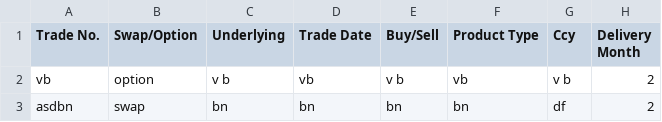
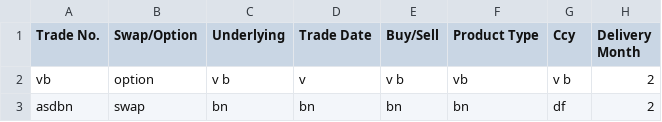
Before and after one commit to Thomika1/PersonalProjects, a CSV file: DiamanteAgro/table_2.csv, drawn as a sheet; only a part is shown; the diff names each change by its address in the sheet, - before the commit and + after, or states it on an @@ line.

```diff
--- a/DiamanteAgro/table_2.csv
+++ b/DiamanteAgro/table_2.csv
-D2 (Trade Date): vb
+D2 (Trade Date): v
```
Also changed, not shown: 1 other file.
